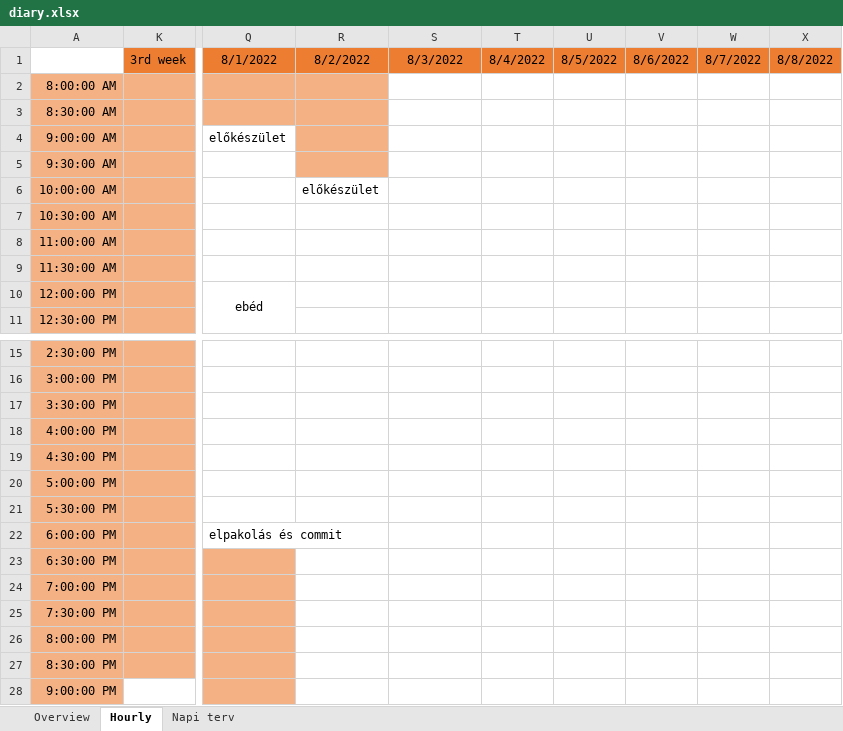
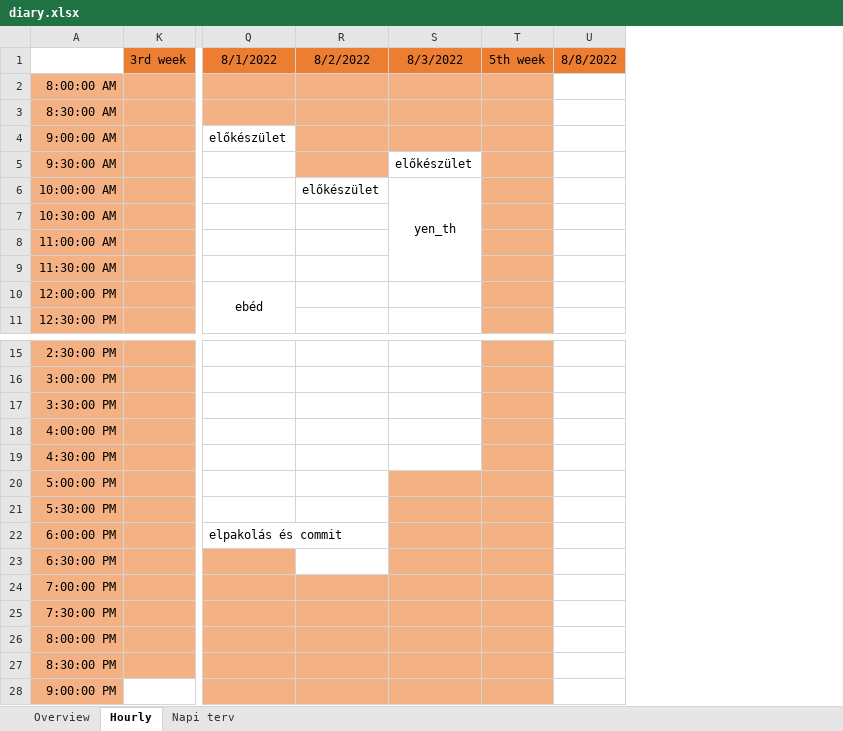
Before and after one commit to gimesia/zebrafisher, an Excel workbook: __docs/diary.xlsx, sheet Hourly, drawn as a sheet; only a part is shown, gaps mark what is left out; values as stored, in another font and other column widths than the file's, no borders; removed rows and columns are numbered as before the commit, all else as after; the diff names each change by its address in the sheet, - before the commit and + after, or states it on an @@ line.

```diff
--- a/__docs/diary.xlsx (sheet Hourly)
+++ b/__docs/diary.xlsx (sheet Hourly)
-column T, row 1: 8/4/2022
-column U, row 1: 8/5/2022
-column V, row 1: 8/6/2022
-column W, row 1: 8/7/2022
+column T, row 1: 5th week
-S2:S4 fill: none
+S2:S4 fill: #F4B183
-S5: (empty)
+S5: előkészület
-S6: (empty)
+S6: yen_th
+S6:S9 merged
-S20:S23 fill: none
+S20:S23 fill: #F4B183
-R24:S28 fill: none
+R24:S28 fill: #F4B183
```
Also changed, not shown: sheet Overview, 8 other files.
